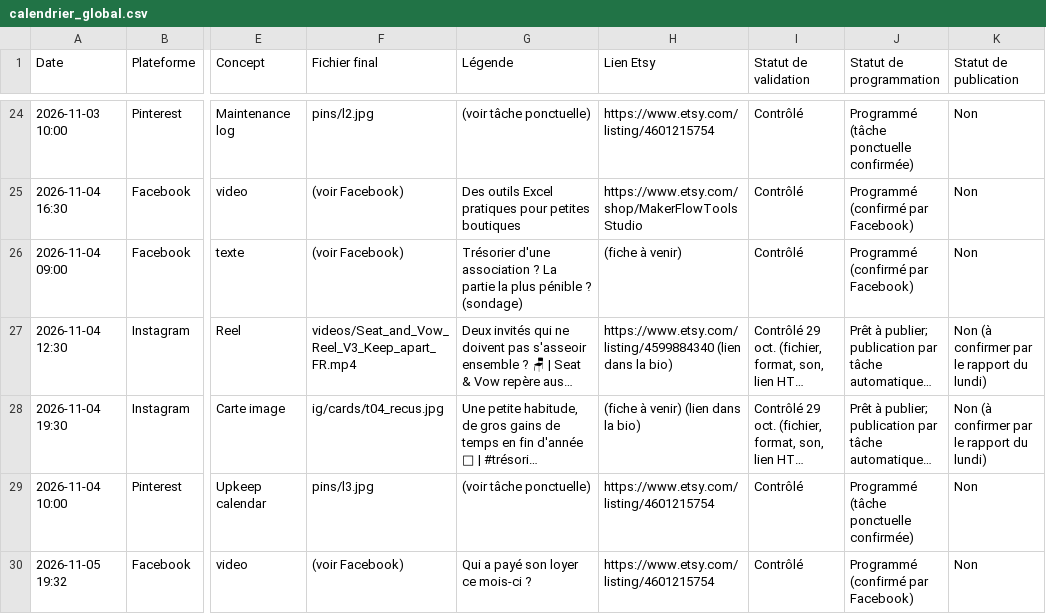
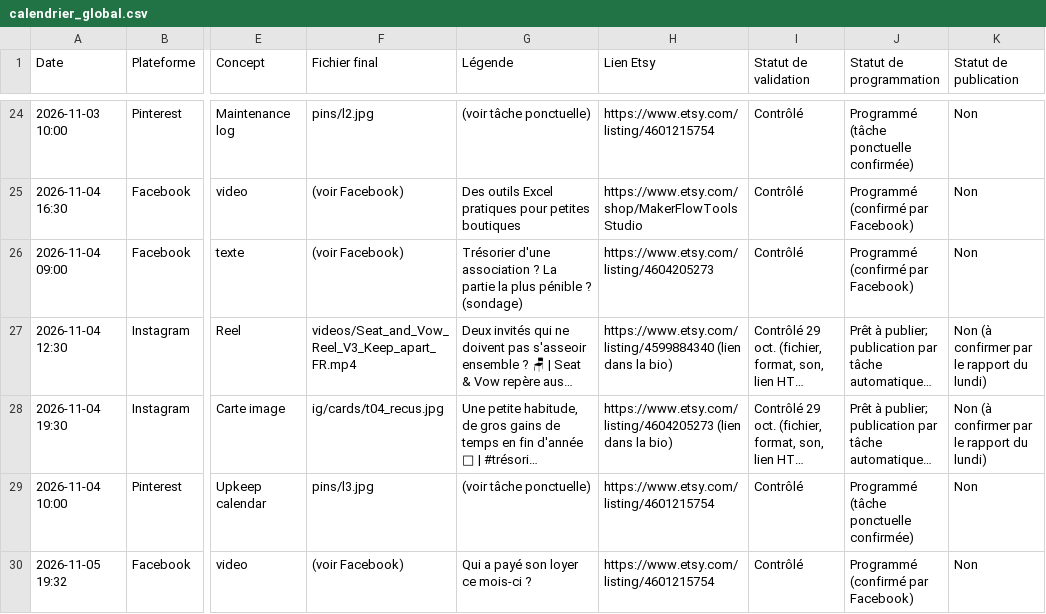
Before and after one commit to Munirtexh/maker-flowtools-pins, a CSV file: suivi/calendrier_global.csv, drawn as a sheet; only a part is shown, gaps mark what is left out; long unchanged cells end in …; the diff covers the shown part only; the diff names each change by its address in the sheet, - before the commit and + after, or states it on an @@ line.

```diff
--- a/suivi/calendrier_global.csv
+++ b/suivi/calendrier_global.csv
-H26 (Lien Etsy): (fiche à venir)
+H26 (Lien Etsy): https://www.etsy.com/listing/4604205273
-H28 (Lien Etsy): (fiche à venir) (lien dans…
+H28 (Lien Etsy): https://www.etsy.com/listing/4604205273 (lien dans…
```
Also changed, not shown: 63 edited cells elsewhere in this file, 2 other files.
